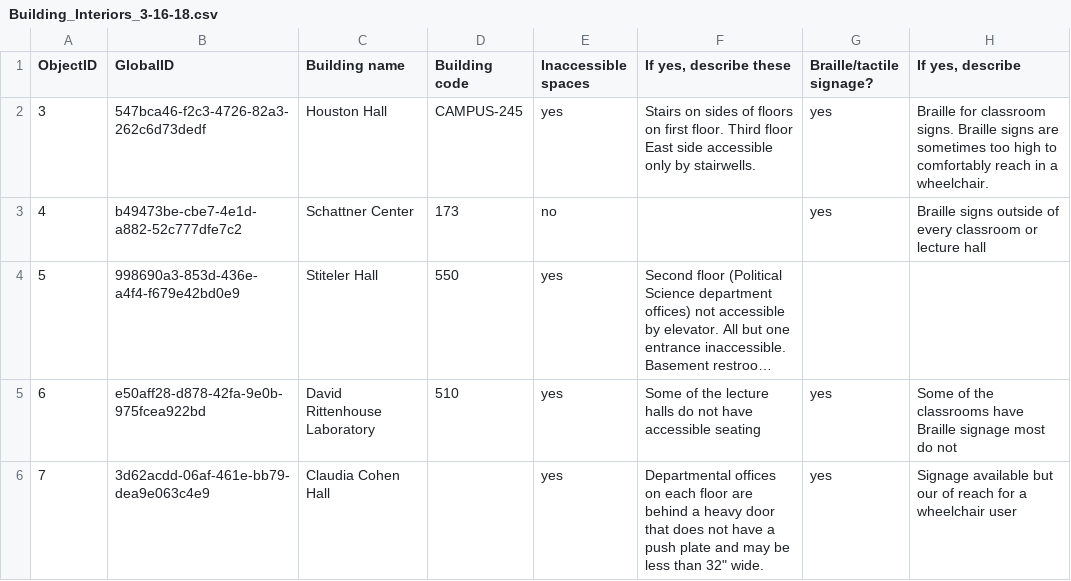
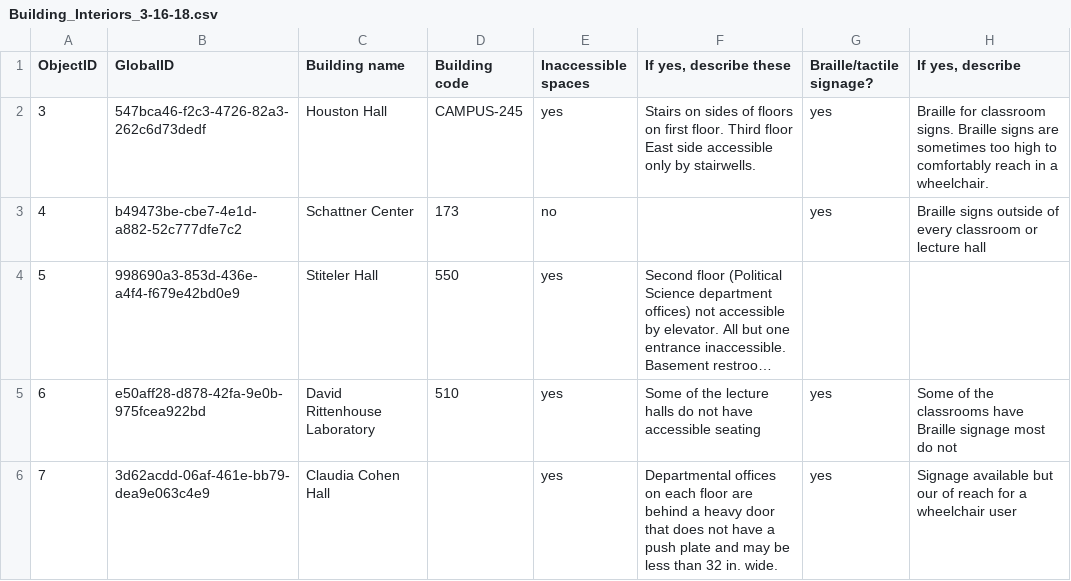
Before and after one commit to AccessibilityMapping/AMP, a CSV file: Data/Building_Interiors_3-16-18.csv, drawn as a sheet; only a part is shown; long unchanged cells end in …; the diff names each change by its address in the sheet, - before the commit and + after, or states it on an @@ line.

Commit message:
fix characters

```diff
--- a/Data/Building_Interiors_3-16-18.csv
+++ b/Data/Building_Interiors_3-16-18.csv
-F6 (If yes, describe these): …less than 32" wide.
+F6 (If yes, describe these): …less than 32 in. wide.
```
